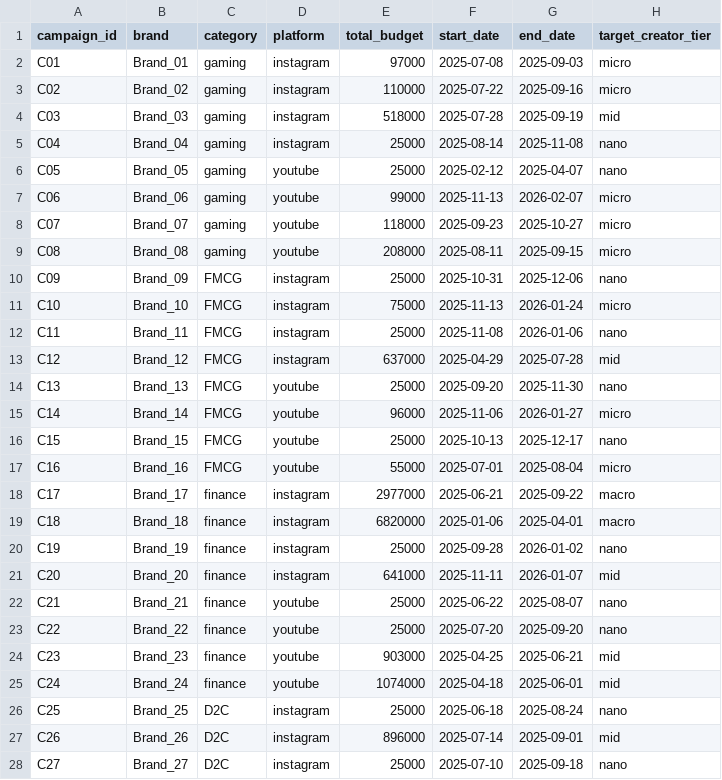
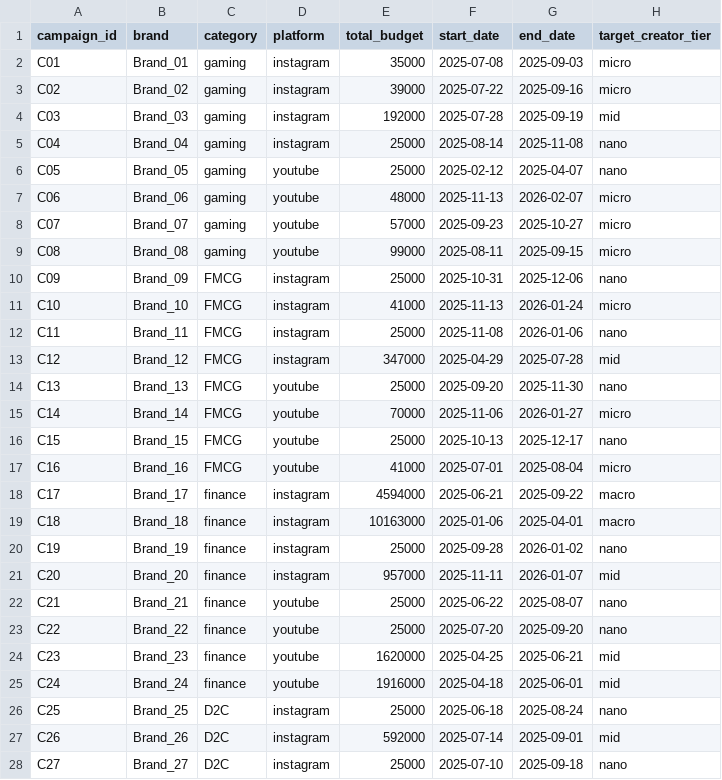
Before and after one commit to ashish921998/memed-milestone-optimizer, a CSV file: data/campaigns.csv, drawn as a sheet; only a part is shown; the diff covers the shown part only.

Commit message:
Fitter, recommender, CLI; budgets anchored to category CPM table

```diff
--- a/data/campaigns.csv
+++ b/data/campaigns.csv
@@ -1,28 +1,28 @@
 campaign_id,brand,category,platform,total_budget,start_date,end_date,target_creator_tier
-C01,Brand_01,gaming,instagram,97000,2025-07-08,2025-09-03,micro
-C02,Brand_02,gaming,instagram,110000,2025-07-22,2025-09-16,micro
-C03,Brand_03,gaming,instagram,518000,2025-07-28,2025-09-19,mid
+C01,Brand_01,gaming,instagram,35000,2025-07-08,2025-09-03,micro
+C02,Brand_02,gaming,instagram,39000,2025-07-22,2025-09-16,micro
+C03,Brand_03,gaming,instagram,192000,2025-07-28,2025-09-19,mid
 C04,Brand_04,gaming,instagram,25000,2025-08-14,2025-11-08,nano
 C05,Brand_05,gaming,youtube,25000,2025-02-12,2025-04-07,nano
-C06,Brand_06,gaming,youtube,99000,2025-11-13,2026-02-07,micro
-C07,Brand_07,gaming,youtube,118000,2025-09-23,2025-10-27,micro
-C08,Brand_08,gaming,youtube,208000,2025-08-11,2025-09-15,micro
+C06,Brand_06,gaming,youtube,48000,2025-11-13,2026-02-07,micro
+C07,Brand_07,gaming,youtube,57000,2025-09-23,2025-10-27,micro
+C08,Brand_08,gaming,youtube,99000,2025-08-11,2025-09-15,micro
 C09,Brand_09,FMCG,instagram,25000,2025-10-31,2025-12-06,nano
-C10,Brand_10,FMCG,instagram,75000,2025-11-13,2026-01-24,micro
+C10,Brand_10,FMCG,instagram,41000,2025-11-13,2026-01-24,micro
 C11,Brand_11,FMCG,instagram,25000,2025-11-08,2026-01-06,nano
-C12,Brand_12,FMCG,instagram,637000,2025-04-29,2025-07-28,mid
+C12,Brand_12,FMCG,instagram,347000,2025-04-29,2025-07-28,mid
 C13,Brand_13,FMCG,youtube,25000,2025-09-20,2025-11-30,nano
-C14,Brand_14,FMCG,youtube,96000,2025-11-06,2026-01-27,micro
+C14,Brand_14,FMCG,youtube,70000,2025-11-06,2026-01-27,micro
 C15,Brand_15,FMCG,youtube,25000,2025-10-13,2025-12-17,nano
-C16,Brand_16,FMCG,youtube,55000,2025-07-01,2025-08-04,micro
-C17,Brand_17,finance,instagram,2977000,2025-06-21,2025-09-22,macro
-C18,Brand_18,finance,instagram,6820000,2025-01-06,2025-04-01,macro
+C16,Brand_16,FMCG,youtube,41000,2025-07-01,2025-08-04,micro
+C17,Brand_17,finance,instagram,4594000,2025-06-21,2025-09-22,macro
+C18,Brand_18,finance,instagram,10163000,2025-01-06,2025-04-01,macro
 C19,Brand_19,finance,instagram,25000,2025-09-28,2026-01-02,nano
-C20,Brand_20,finance,instagram,641000,2025-11-11,2026-01-07,mid
+C20,Brand_20,finance,instagram,957000,2025-11-11,2026-01-07,mid
 C21,Brand_21,finance,youtube,25000,2025-06-22,2025-08-07,nano
 C22,Brand_22,finance,youtube,25000,2025-07-20,2025-09-20,nano
-C23,Brand_23,finance,youtube,903000,2025-04-25,2025-06-21,mid
-C24,Brand_24,finance,youtube,1074000,2025-04-18,2025-06-01,mid
+C23,Brand_23,finance,youtube,1620000,2025-04-25,2025-06-21,mid
+C24,Brand_24,finance,youtube,1916000,2025-04-18,2025-06-01,mid
 C25,Brand_25,D2C,instagram,25000,2025-06-18,2025-08-24,nano
-C26,Brand_26,D2C,instagram,896000,2025-07-14,2025-09-01,mid
+C26,Brand_26,D2C,instagram,592000,2025-07-14,2025-09-01,mid
 C27,Brand_27,D2C,instagram,25000,2025-07-10,2025-09-18,nano
```
Also changed, not shown: 9 edited cells elsewhere in this file, 2 other files.
